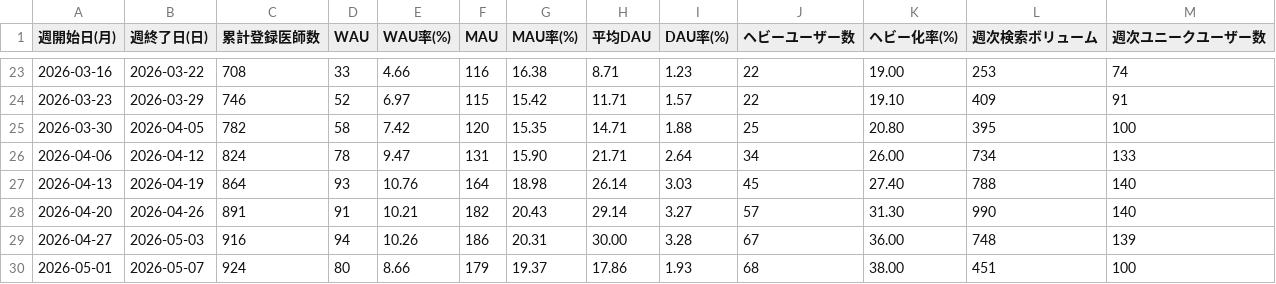
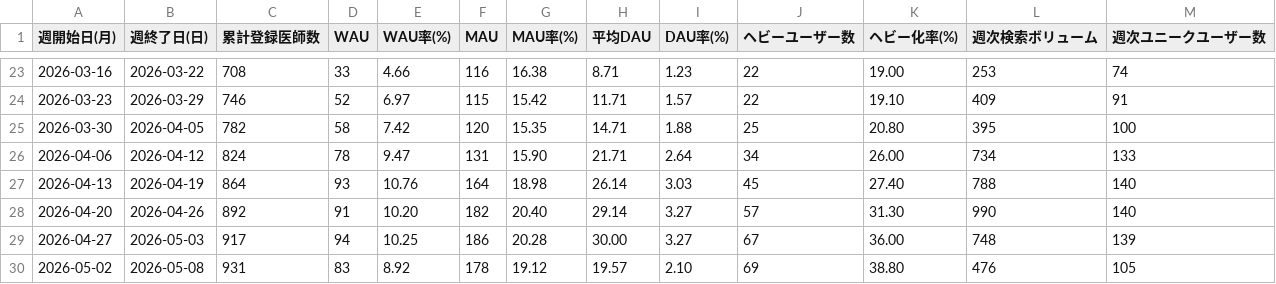
Before and after one commit to okui-dev/cubec-traction-dashboard, a CSV file: traction_weekly.csv, drawn as a sheet; only a part is shown, gaps mark what is left out.

```diff
--- a/traction_weekly.csv
+++ b/traction_weekly.csv
@@ -27,4 +27,4 @@
 2026-04-13,2026-04-19,864,93,10.76,164,18.98,26.14,3.03,45,27.40,788,140
-2026-04-20,2026-04-26,891,91,10.21,182,20.43,29.14,3.27,57,31.30,990,140
-2026-04-27,2026-05-03,916,94,10.26,186,20.31,30.00,3.28,67,36.00,748,139
-2026-05-01,2026-05-07,924,80,8.66,179,19.37,17.86,1.93,68,38.00,451,100
+2026-04-20,2026-04-26,892,91,10.20,182,20.40,29.14,3.27,57,31.30,990,140
+2026-04-27,2026-05-03,917,94,10.25,186,20.28,30.00,3.27,67,36.00,748,139
+2026-05-02,2026-05-08,931,83,8.92,178,19.12,19.57,2.10,69,38.80,476,105
```
Also changed, not shown: 2 other files.
